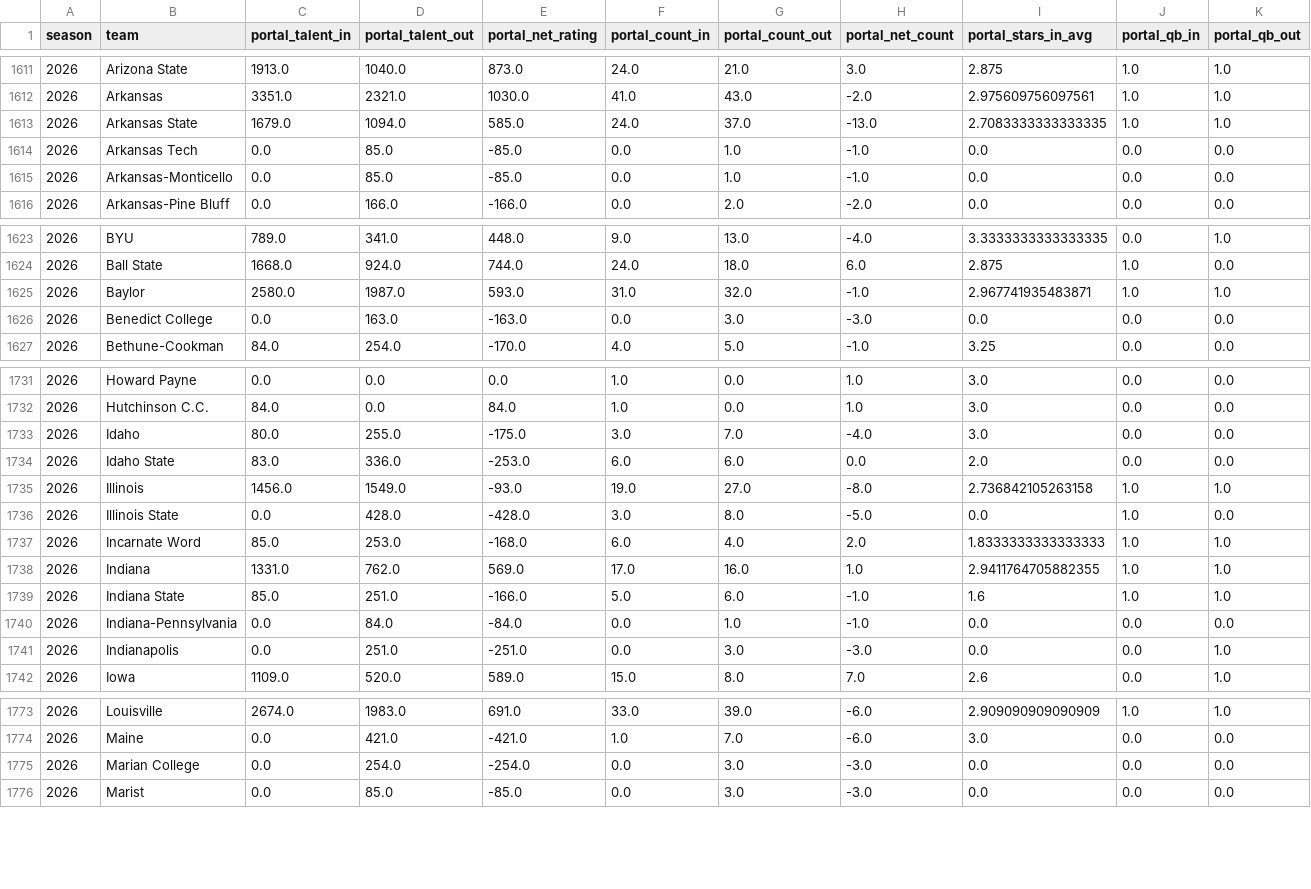
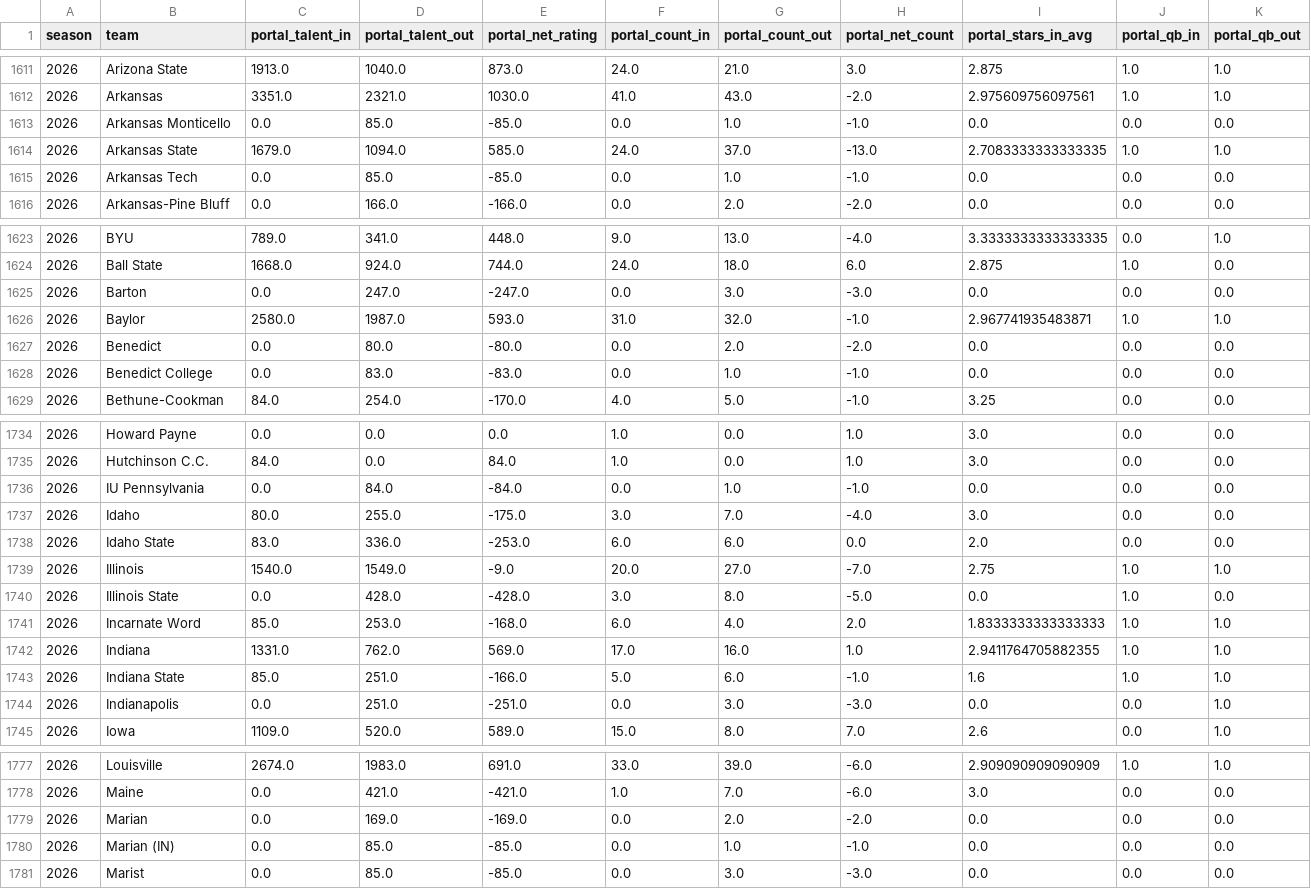
Before and after one commit to abwake55/CFB-26-Model, a CSV file: data/processed/master_portal_features.csv, drawn as a sheet; only a part is shown, gaps mark what is left out; the diff covers the shown part only.

```diff
--- a/data/processed/master_portal_features.csv
+++ b/data/processed/master_portal_features.csv
@@ -1612,5 +1612,5 @@ season,team,portal_talent_in,portal_talent_out,portal_net_rating,portal_count_in
 2026,Arkansas,3351.0,2321.0,1030.0,41.0,43.0,-2.0,2.975609756097561,1.0,1.0
+2026,Arkansas Monticello,0.0,85.0,-85.0,0.0,1.0,-1.0,0.0,0.0,0.0
 2026,Arkansas State,1679.0,1094.0,585.0,24.0,37.0,-13.0,2.7083333333333335,1.0,1.0
 2026,Arkansas Tech,0.0,85.0,-85.0,0.0,1.0,-1.0,0.0,0.0,0.0
-2026,Arkansas-Monticello,0.0,85.0,-85.0,0.0,1.0,-1.0,0.0,0.0,0.0
 2026,Arkansas-Pine Bluff,0.0,166.0,-166.0,0.0,2.0,-2.0,0.0,0.0,0.0
@@ -1624,4 +1624,6 @@ season,team,portal_talent_in,portal_talent_out,portal_net_rating,portal_count_in
 2026,Ball State,1668.0,924.0,744.0,24.0,18.0,6.0,2.875,1.0,0.0
+2026,Barton,0.0,247.0,-247.0,0.0,3.0,-3.0,0.0,0.0,0.0
 2026,Baylor,2580.0,1987.0,593.0,31.0,32.0,-1.0,2.967741935483871,1.0,1.0
-2026,Benedict College,0.0,163.0,-163.0,0.0,3.0,-3.0,0.0,0.0,0.0
+2026,Benedict,0.0,80.0,-80.0,0.0,2.0,-2.0,0.0,0.0,0.0
+2026,Benedict College,0.0,83.0,-83.0,0.0,1.0,-1.0,0.0,0.0,0.0
 2026,Bethune-Cookman,84.0,254.0,-170.0,4.0,5.0,-1.0,3.25,0.0,0.0
@@ -1732,5 +1735,6 @@ season,team,portal_talent_in,portal_talent_out,portal_net_rating,portal_count_in
 2026,Hutchinson C.C.,84.0,0.0,84.0,1.0,0.0,1.0,3.0,0.0,0.0
+2026,IU Pennsylvania,0.0,84.0,-84.0,0.0,1.0,-1.0,0.0,0.0,0.0
 2026,Idaho,80.0,255.0,-175.0,3.0,7.0,-4.0,3.0,0.0,0.0
 2026,Idaho State,83.0,336.0,-253.0,6.0,6.0,0.0,2.0,0.0,0.0
-2026,Illinois,1456.0,1549.0,-93.0,19.0,27.0,-8.0,2.736842105263158,1.0,1.0
+2026,Illinois,1540.0,1549.0,-9.0,20.0,27.0,-7.0,2.75,1.0,1.0
 2026,Illinois State,0.0,428.0,-428.0,3.0,8.0,-5.0,0.0,1.0,0.0
@@ -1739,3 +1743,2 @@ season,team,portal_talent_in,portal_talent_out,portal_net_rating,portal_count_in
 2026,Indiana State,85.0,251.0,-166.0,5.0,6.0,-1.0,1.6,1.0,1.0
-2026,Indiana-Pennsylvania,0.0,84.0,-84.0,0.0,1.0,-1.0,0.0,0.0,0.0
 2026,Indianapolis,0.0,251.0,-251.0,0.0,3.0,-3.0,0.0,0.0,1.0
@@ -1774,3 +1778,4 @@ season,team,portal_talent_in,portal_talent_out,portal_net_rating,portal_count_in
 2026,Maine,0.0,421.0,-421.0,1.0,7.0,-6.0,3.0,0.0,0.0
-2026,Marian College,0.0,254.0,-254.0,0.0,3.0,-3.0,0.0,0.0,0.0
+2026,Marian,0.0,169.0,-169.0,0.0,2.0,-2.0,0.0,0.0,0.0
+2026,Marian (IN),0.0,85.0,-85.0,0.0,1.0,-1.0,0.0,0.0,0.0
 2026,Marist,0.0,85.0,-85.0,0.0,3.0,-3.0,0.0,0.0,0.0
```
Also changed, not shown: 4 added rows, 2 removed rows and 34 edited cells elsewhere in this file, data/raw/portal_2026.csv, 2 other files.
